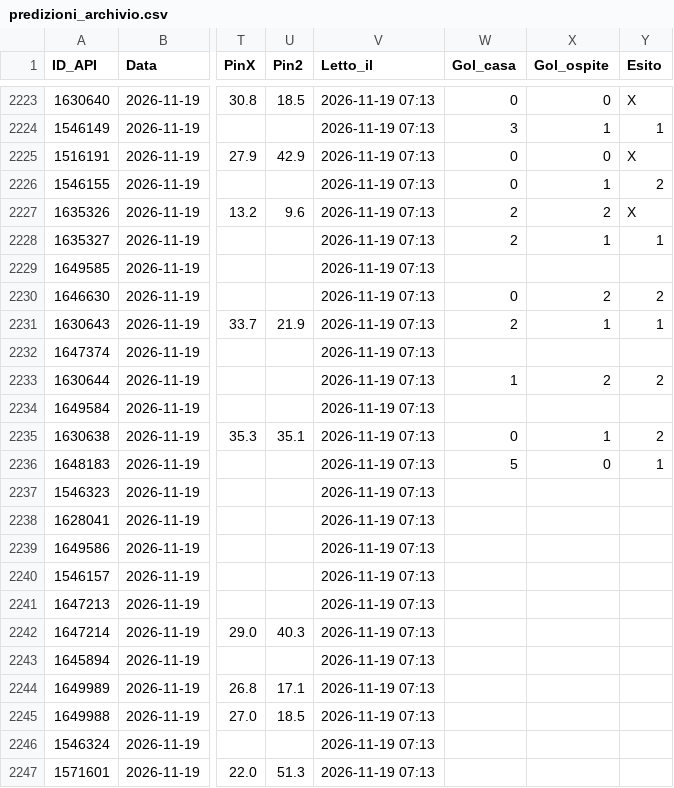
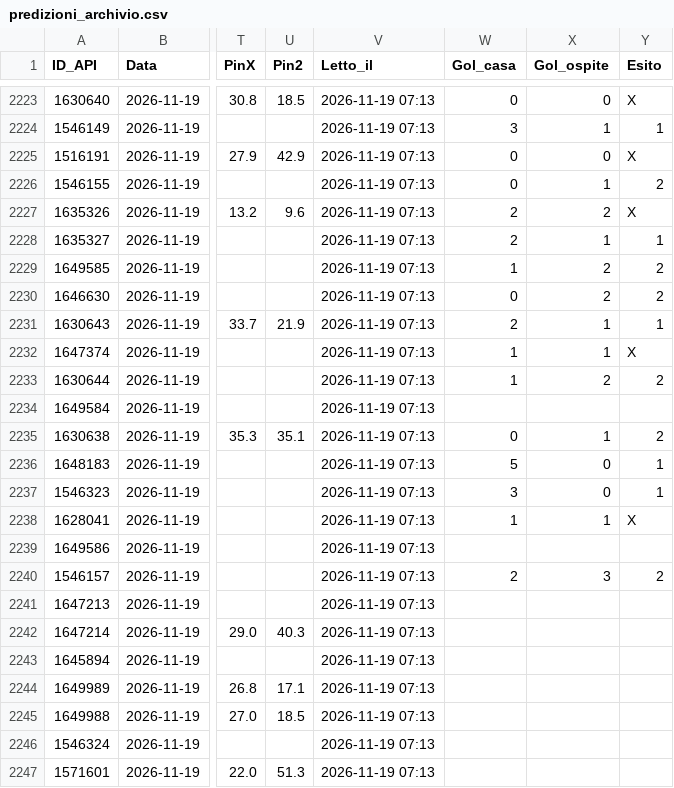
Before and after one commit to Caltiki/pronostici-repo, a CSV file: predizioni_archivio.csv, drawn as a sheet; only a part is shown, gaps mark what is left out; the diff names each change by its address in the sheet, - before the commit and + after, or states it on an @@ line.

```diff
--- a/predizioni_archivio.csv
+++ b/predizioni_archivio.csv
-W2229 (Gol_casa): (empty)
+W2229 (Gol_casa): 1
-X2229 (Gol_ospite): (empty)
+X2229 (Gol_ospite): 2
-Y2229 (Esito): (empty)
+Y2229 (Esito): 2
-W2232 (Gol_casa): (empty)
+W2232 (Gol_casa): 1
-X2232 (Gol_ospite): (empty)
+X2232 (Gol_ospite): 1
-Y2232 (Esito): (empty)
+Y2232 (Esito): X
-W2237 (Gol_casa): (empty)
+W2237 (Gol_casa): 3
-X2237 (Gol_ospite): (empty)
+X2237 (Gol_ospite): 0
-Y2237 (Esito): (empty)
+Y2237 (Esito): 1
-W2238 (Gol_casa): (empty)
+W2238 (Gol_casa): 1
-X2238 (Gol_ospite): (empty)
+X2238 (Gol_ospite): 1
-Y2238 (Esito): (empty)
+Y2238 (Esito): X
-W2240 (Gol_casa): (empty)
+W2240 (Gol_casa): 2
-X2240 (Gol_ospite): (empty)
+X2240 (Gol_ospite): 3
-Y2240 (Esito): (empty)
+Y2240 (Esito): 2
```
Also changed, not shown: altribook_archivio.csv, best_archivio.csv, 11 other files.
